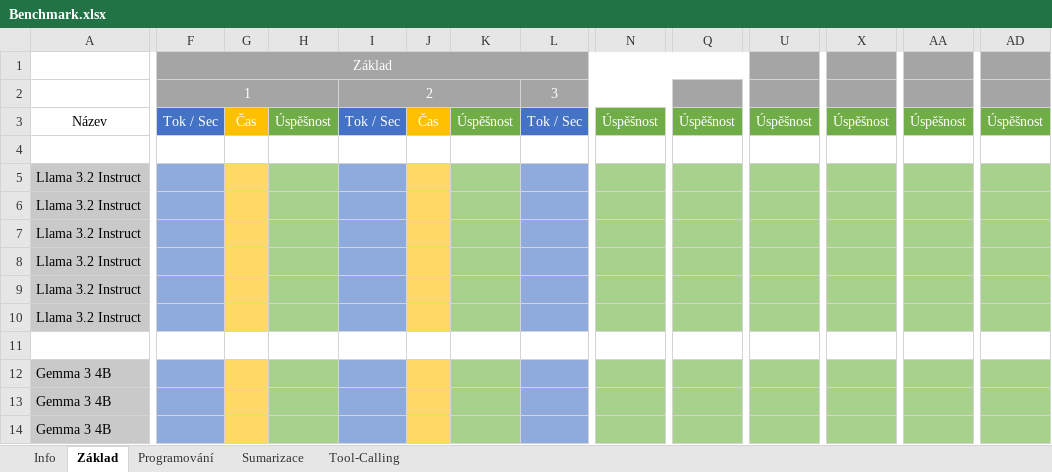
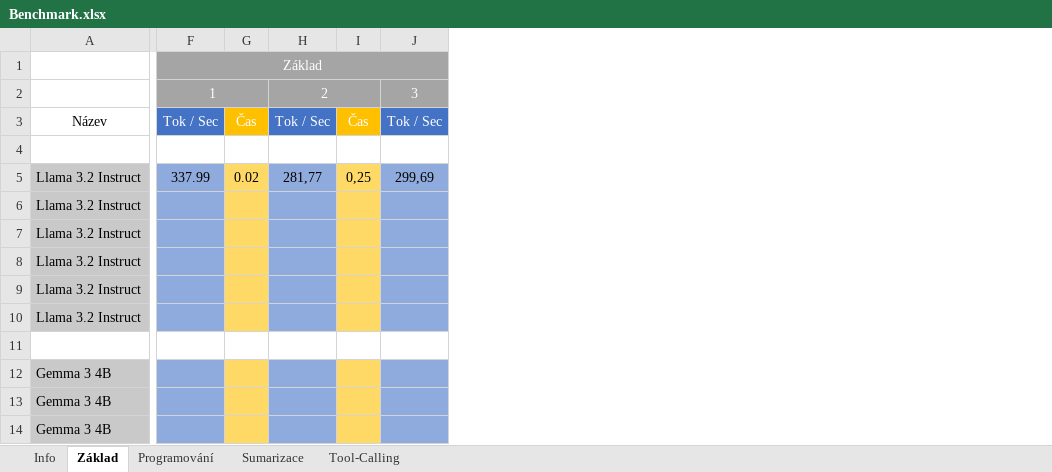
Before and after one commit to KikiZC/ai_benchmark, an Excel workbook: Benchmark.xlsx, sheet Základ, drawn as a sheet; only a part is shown, gaps mark what is left out; values as stored, in another font and other column widths than the file's, no borders; removed rows and columns are numbered as before the commit, all else as after; the diff covers the shown part only; the diff names each change by its address in the sheet, - before the commit and + after, or states it on an @@ line.

```diff
--- a/Benchmark.xlsx (sheet Základ)
+++ b/Benchmark.xlsx (sheet Základ)
-column H, row 3: Úspěšnost
-column K, row 3: Úspěšnost
-column N, row 3: Úspěšnost
-column Q, row 3: Úspěšnost
-column U, row 3: Úspěšnost
-column X, row 3: Úspěšnost
-column AA, row 3: Úspěšnost
-column AD, row 3: Úspěšnost
-F5 (Základ): (empty)
+F5 (Základ): 337.99
-G5: (empty)
+G5: 0.02
-H5: (empty)
+H5: 281,77
-I5: (empty)
+I5: 0,25
-J5: (empty)
+J5: 299,69
```
Also changed, not shown: 3 edited cells elsewhere in this sheet, 1 other file.
